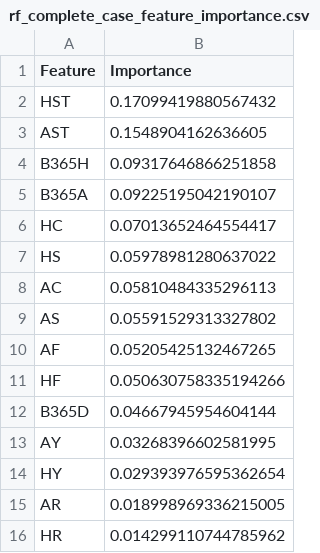
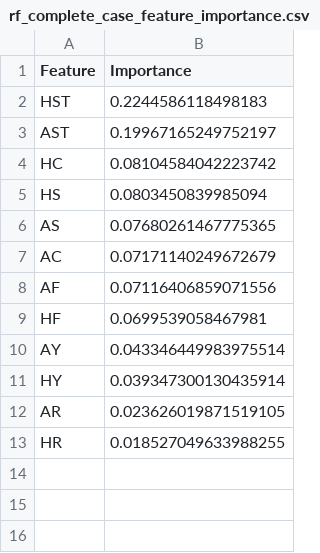
Before and after one commit to MichaelTM15/Sprint-1, a CSV file: BingquanW/04_RandomForest/rf_complete_case_feature_importance.csv, drawn as a sheet.

```diff
--- a/BingquanW/04_RandomForest/rf_complete_case_feature_importance.csv
+++ b/BingquanW/04_RandomForest/rf_complete_case_feature_importance.csv
@@ -1,16 +1,13 @@
 Feature,Importance
-HST,0.17099419880567432
-AST,0.1548904162636605
-B365H,0.09317646866251858
-B365A,0.09225195042190107
-HC,0.07013652464554417
-HS,0.05978981280637022
-AC,0.05810484335296113
-AS,0.05591529313327802
-AF,0.05205425132467265
-HF,0.050630758335194266
-B365D,0.04667945954604144
-AY,0.03268396602581995
-HY,0.029393976595362654
-AR,0.018998969336215005
-HR,0.014299110744785962
+HST,0.2244586118498183
+AST,0.19967165249752197
+HC,0.08104584042223742
+HS,0.0803450839985094
+AS,0.07680261467775365
+AC,0.07171140249672679
+AF,0.07116406859071556
+HF,0.0699539058467981
+AY,0.043346449983975514
+HY,0.039347300130435914
+AR,0.023626019871519105
+HR,0.018527049633988255
```
Also changed, not shown: BingquanW/03_MissingData/available_case_summary.csv, BingquanW/04_RandomForest/rf_complete_case_predictions.csv, 12 other files.
